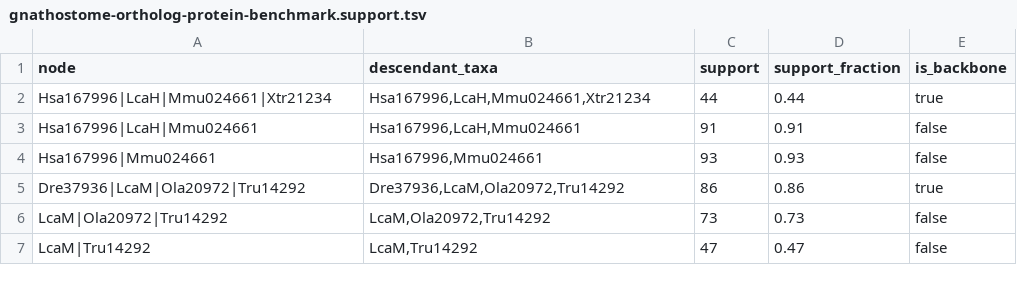
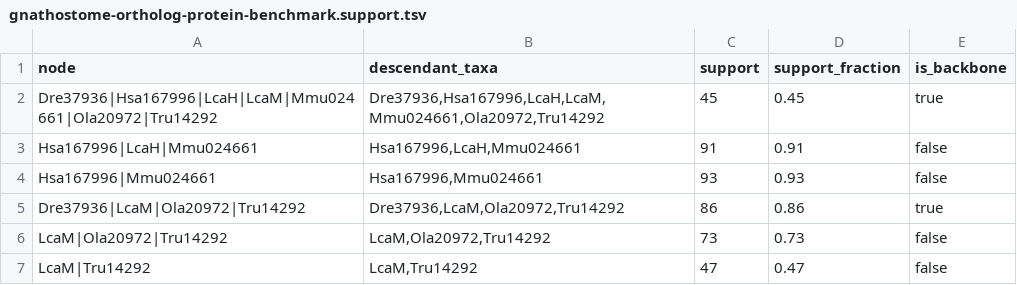
Before and after one commit to bijux/bijux-phylogenetics, a TSV file: packages/bijux-phylogenetics/src/bijux_phylogenetics/resources/datasets/vertebrates/gnathostome_ortholog_protein_benchmark/expected/gnathostome-ortholog-protein-benchmark.support.tsv, drawn as a sheet.

Commit message:
test(datasets): refresh gnathostome benchmark bundle

```diff
--- a/packages/bijux-phylogenetics/src/bijux_phylogenetics/resources/datasets/vertebrates/gnathostome_ortholog_protein_benchmark/expected/gnathostome-ortholog-protein-benchmark.support.tsv
+++ b/packages/bijux-phylogenetics/src/bijux_phylogenetics/resources/datasets/vertebrates/gnathostome_ortholog_protein_benchmark/expected/gnathostome-ortholog-protein-benchmark.support.tsv
@@ -1,3 +1,3 @@
 node	descendant_taxa	support	support_fraction	is_backbone
-Hsa167996|LcaH|Mmu024661|Xtr21234	Hsa167996,LcaH,Mmu024661,Xtr21234	44	0.44	true
+Dre37936|Hsa167996|LcaH|LcaM|Mmu024661|Ola20972|Tru14292	Dre37936,Hsa167996,LcaH,LcaM,Mmu024661,Ola20972,Tru14292	45	0.45	true
 Hsa167996|LcaH|Mmu024661	Hsa167996,LcaH,Mmu024661	91	0.91	false
```
Also changed, not shown: packages/bijux-phylogenetics/src/bijux_phylogenetics/resources/datasets/vertebrates/gnathostome_ortholog_protein_benchmark/expected/workflow-summary.tsv, 2 other files.
